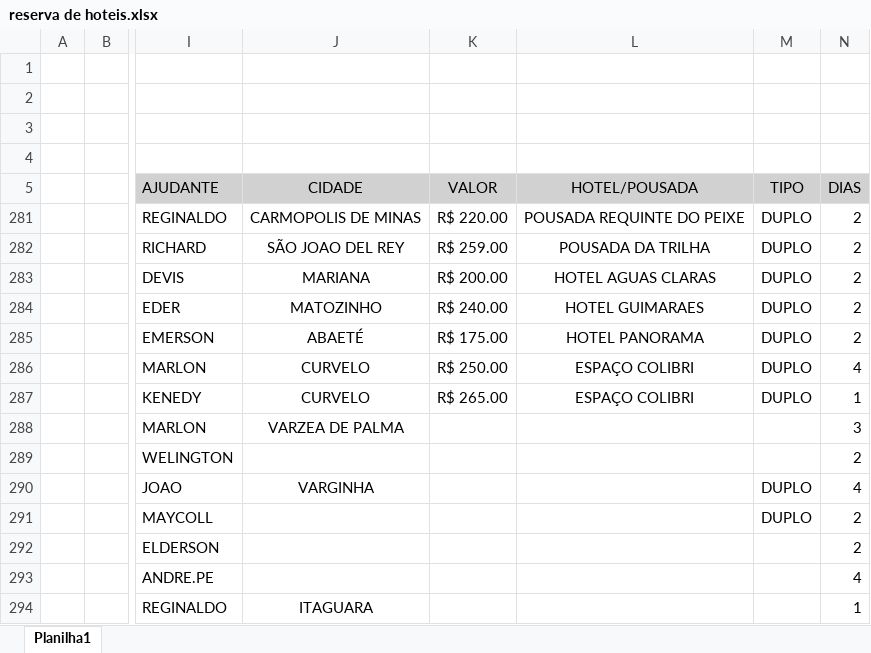
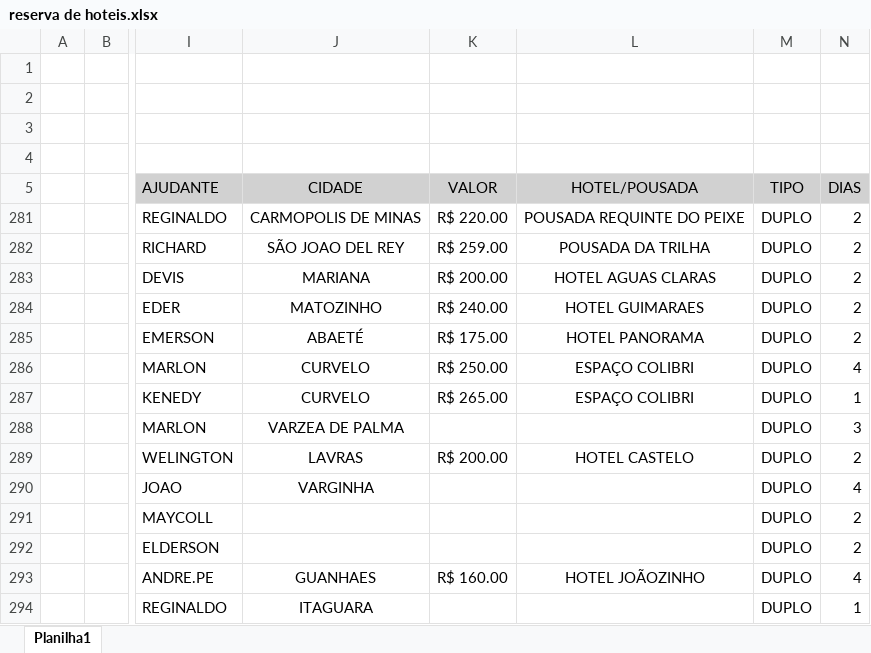
Before and after one commit to jhonnyoraculos/dashboard, an Excel workbook: data/reserva de hoteis.xlsx, sheet Planilha1, drawn as a sheet; only a part is shown, gaps mark what is left out; values as stored, in another font and other column widths than the file's, no borders; the diff names each change by its address in the sheet, - before the commit and + after, or states it on an @@ line.

```diff
--- a/data/reserva de hoteis.xlsx (sheet Planilha1)
+++ b/data/reserva de hoteis.xlsx (sheet Planilha1)
-M288:M289 (TIPO): (empty)
+M288:M289 (TIPO): DUPLO
-J289 (CIDADE): (empty)
+J289 (CIDADE): LAVRAS
-K289 (VALOR): (empty)
+K289 (VALOR): R$ 200.00
-L289 (HOTEL/POUSADA): (empty)
+L289 (HOTEL/POUSADA): HOTEL CASTELO
-M292:M294 (TIPO): (empty)
+M292:M294 (TIPO): DUPLO
-J293 (CIDADE): (empty)
+J293 (CIDADE): GUANHAES
-K293 (VALOR): (empty)
+K293 (VALOR): R$ 160.00
-L293 (HOTEL/POUSADA): (empty)
+L293 (HOTEL/POUSADA): HOTEL JOÃOZINHO
```
